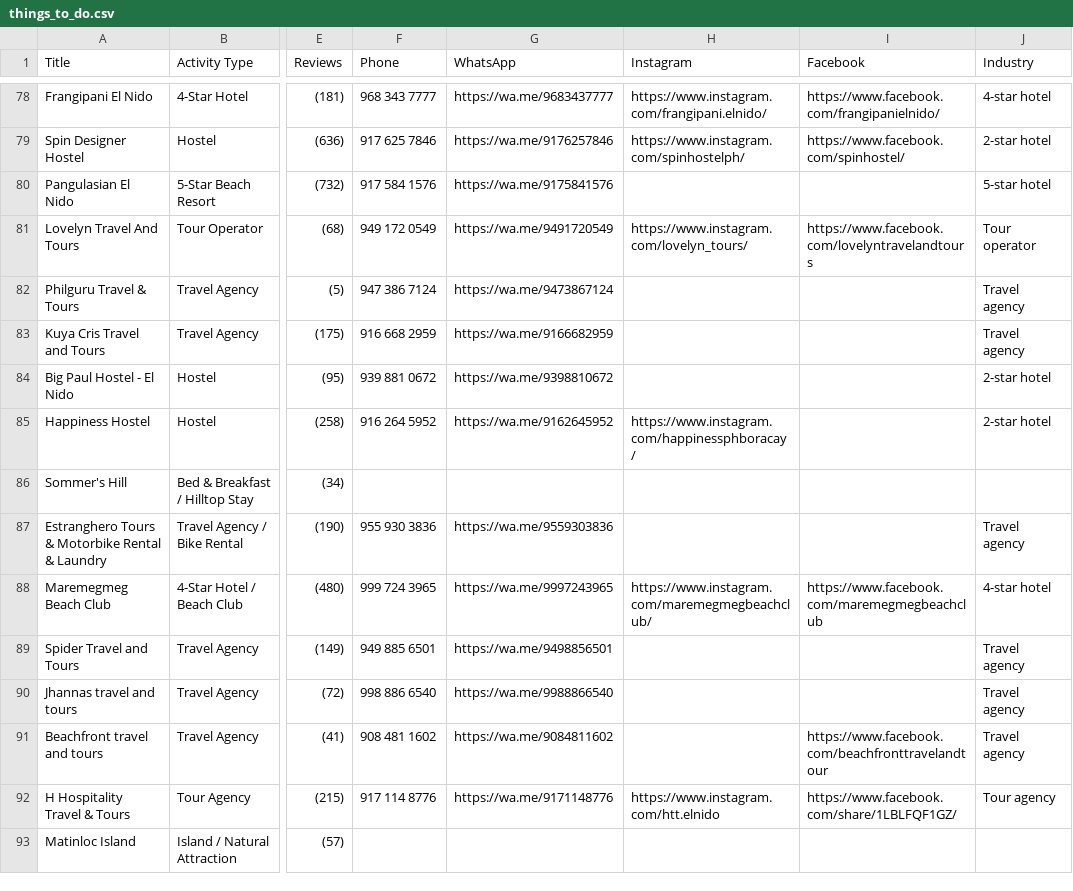
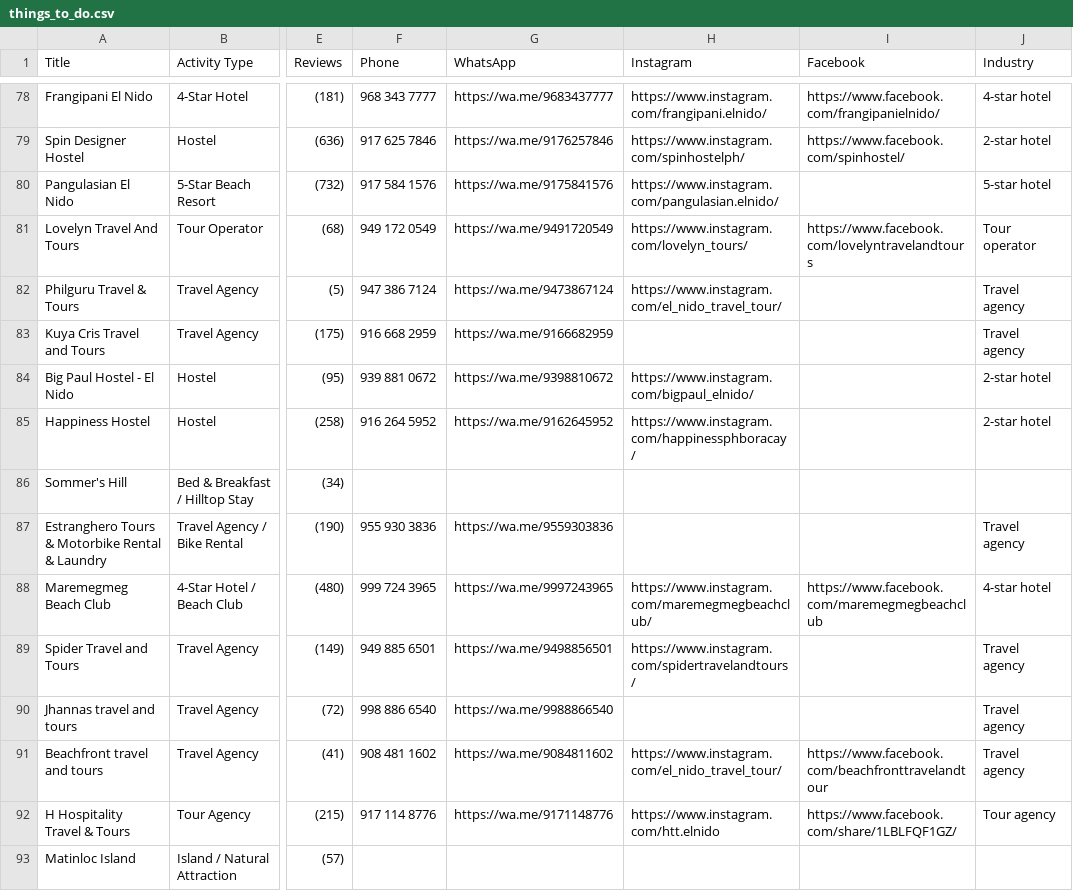
Before and after one commit to thethreethreethree/Experience-Organizer, a CSV file: data/things_to_do.csv, drawn as a sheet; only a part is shown, gaps mark what is left out; the diff covers the shown part only; the diff names each change by its address in the sheet, - before the commit and + after, or states it on an @@ line.

```diff
--- a/data/things_to_do.csv
+++ b/data/things_to_do.csv
-H80 (Instagram): (empty)
+H80 (Instagram): https://www.instagram.com/pangulasian.elnido/
-H82 (Instagram): (empty)
+H82 (Instagram): https://www.instagram.com/el_nido_travel_tour/
-H84 (Instagram): (empty)
+H84 (Instagram): https://www.instagram.com/bigpaul_elnido/
-H89 (Instagram): (empty)
+H89 (Instagram): https://www.instagram.com/spidertravelandtours/
-H91 (Instagram): (empty)
+H91 (Instagram): https://www.instagram.com/el_nido_travel_tour/
```
Also changed, not shown: 38 edited cells elsewhere in this file, data/stays.csv, 8 other files.
